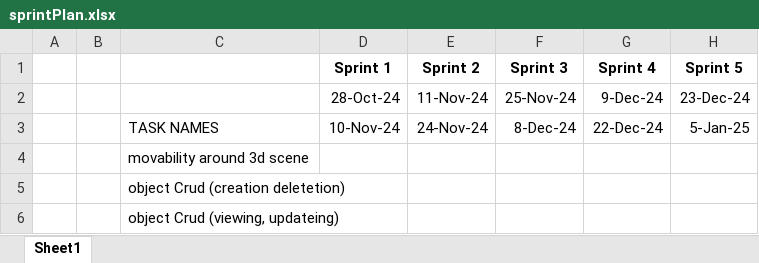
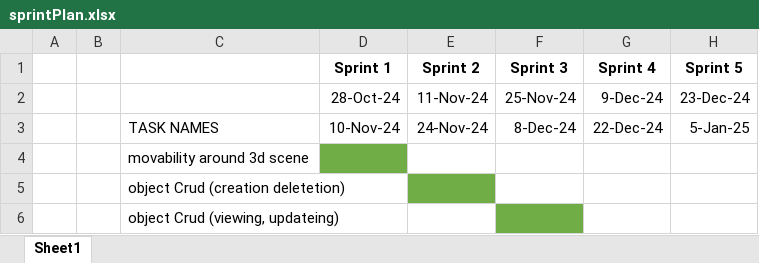
Before and after one commit to Ozzy-King/comp3000, an Excel workbook: sprintPlan.xlsx, sheet Sheet1, drawn as a sheet; only a part is shown; values as stored, in another font and other column widths than the file's, no borders; the diff names each change by its address in the sheet, - before the commit and + after, or states it on an @@ line.

```diff
--- a/sprintPlan.xlsx (sheet Sheet1)
+++ b/sprintPlan.xlsx (sheet Sheet1)
-D4 fill: none
+D4 fill: #70AD47
-E5 fill: none
+E5 fill: #70AD47
-F6 fill: none
+F6 fill: #70AD47
```
Also changed, not shown: 5 other files.
